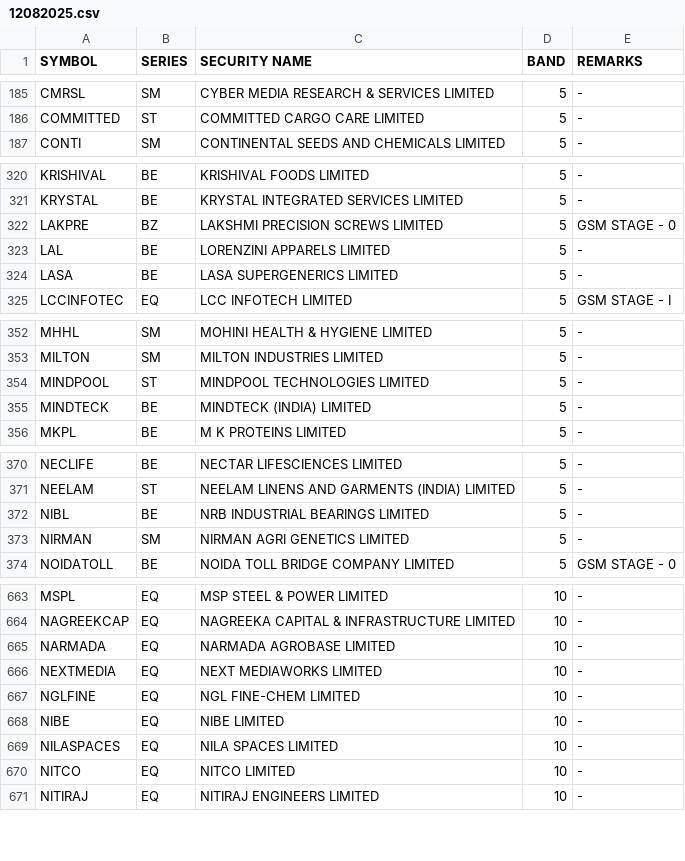
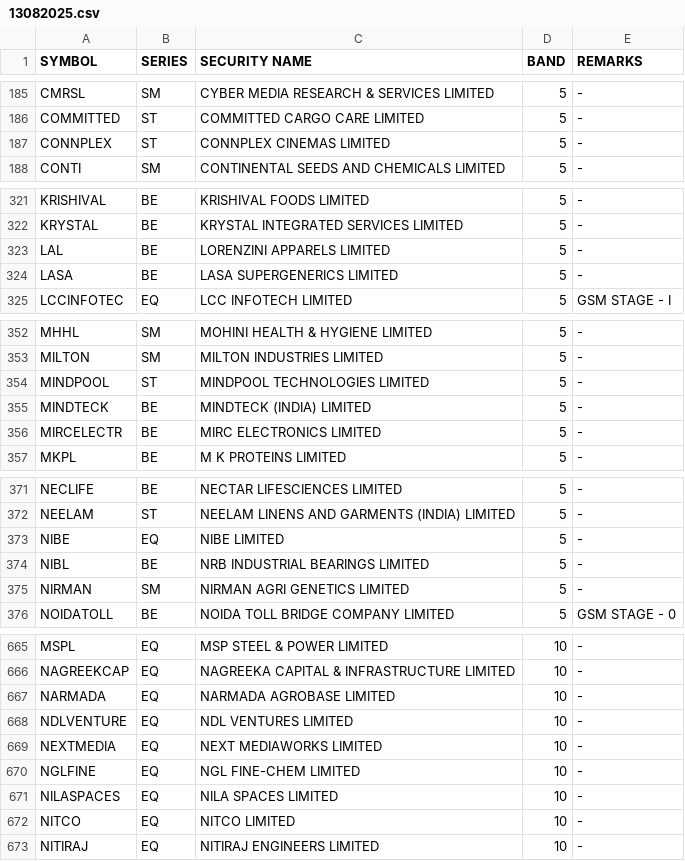
Before and after one commit to Anny26022/price_band, a CSV file: 13082025.csv (was 12082025.csv), drawn as a sheet; only a part is shown, gaps mark what is left out; removed rows and columns are numbered as before the commit, all else as after; the diff covers the shown part only; the diff names each change by its address in the sheet, - before the commit and + after, or states it on an @@ line.

```diff
--- a/12082025.csv
+++ b/13082025.csv
+row 187: CONNPLEX | ST | CONNPLEX CINEMAS LIMITED | 5 | -
-row 322: LAKPRE | BZ | LAKSHMI PRECISION SCREWS LIMITED | 5 | GSM STAGE - 0
+row 356: MIRCELECTR | BE | MIRC ELECTRONICS LIMITED | 5 | -
+row 373: NIBE | EQ | NIBE LIMITED | 5 | -
+row 668: NDLVENTURE | EQ | NDL VENTURES LIMITED | 10 | -
-row 668: NIBE | EQ | NIBE LIMITED | 10 | -
```
Also changed, not shown: 6 added rows, 4 removed rows and 2 edited cells elsewhere in this file.
